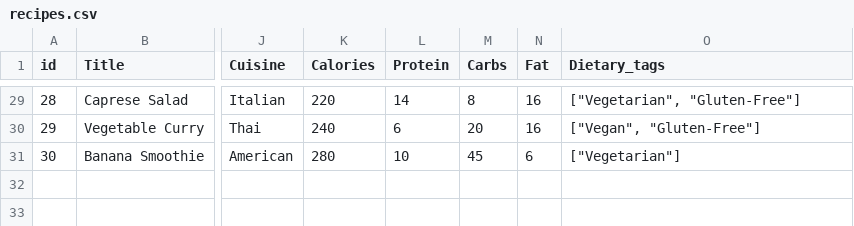
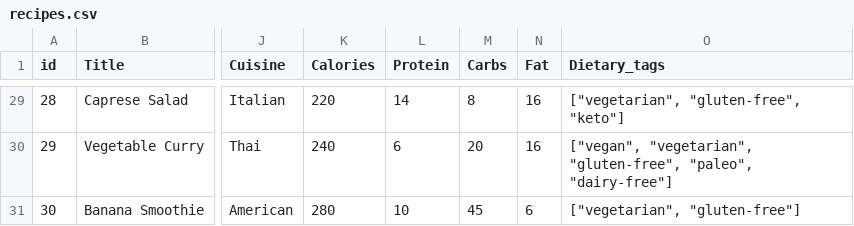
Before and after one commit to azrael-2704/chefs-cam, a CSV file: backend/dataset/recipes.csv, drawn as a sheet; only a part is shown, gaps mark what is left out; the diff covers the shown part only; the diff names each change by its address in the sheet, - before the commit and + after, or states it on an @@ line.

```diff
--- a/backend/dataset/recipes.csv
+++ b/backend/dataset/recipes.csv
-O29 (Dietary_tags): ["Vegetarian", "Gluten-Free"]
+O29 (Dietary_tags): ["vegetarian", "gluten-free", "keto"]
-O30 (Dietary_tags): ["Vegan", "Gluten-Free"]
+O30 (Dietary_tags): ["vegan", "vegetarian", "gluten-free", "paleo", "dairy-free"]
-O31 (Dietary_tags): ["Vegetarian"]
+O31 (Dietary_tags): ["vegetarian", "gluten-free"]
```
Also changed, not shown: 24 edited cells elsewhere in this file, backend/recipe_cache.csv, 15 other files.
